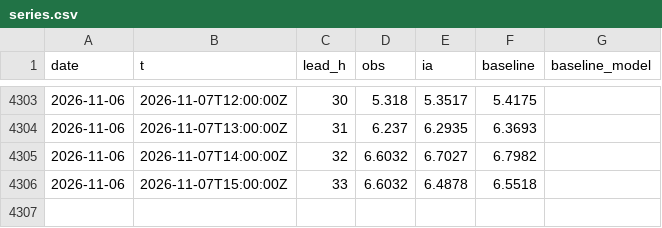
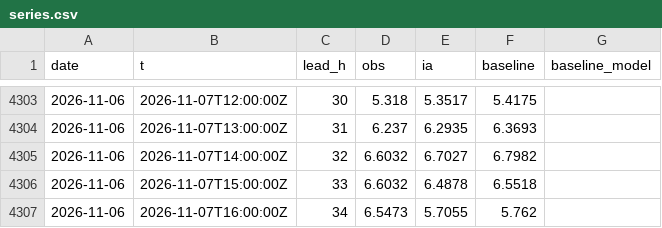
Before and after one commit to Matt29/metocean-ai-scoreboard, a CSV file: data/brest/series.csv, drawn as a sheet; only a part is shown, gaps mark what is left out; the diff names each change by its address in the sheet, - before the commit and + after, or states it on an @@ line.

```diff
--- a/data/brest/series.csv
+++ b/data/brest/series.csv
+row 4307: 2026-11-06 | 2026-11-07T16:00:00Z | 34 | 6.5473 | 5.7055 | 5.762
```
Also changed, not shown: data/cherbourg-vent/series.csv, data/dieppe/series.csv, 20 other files.
